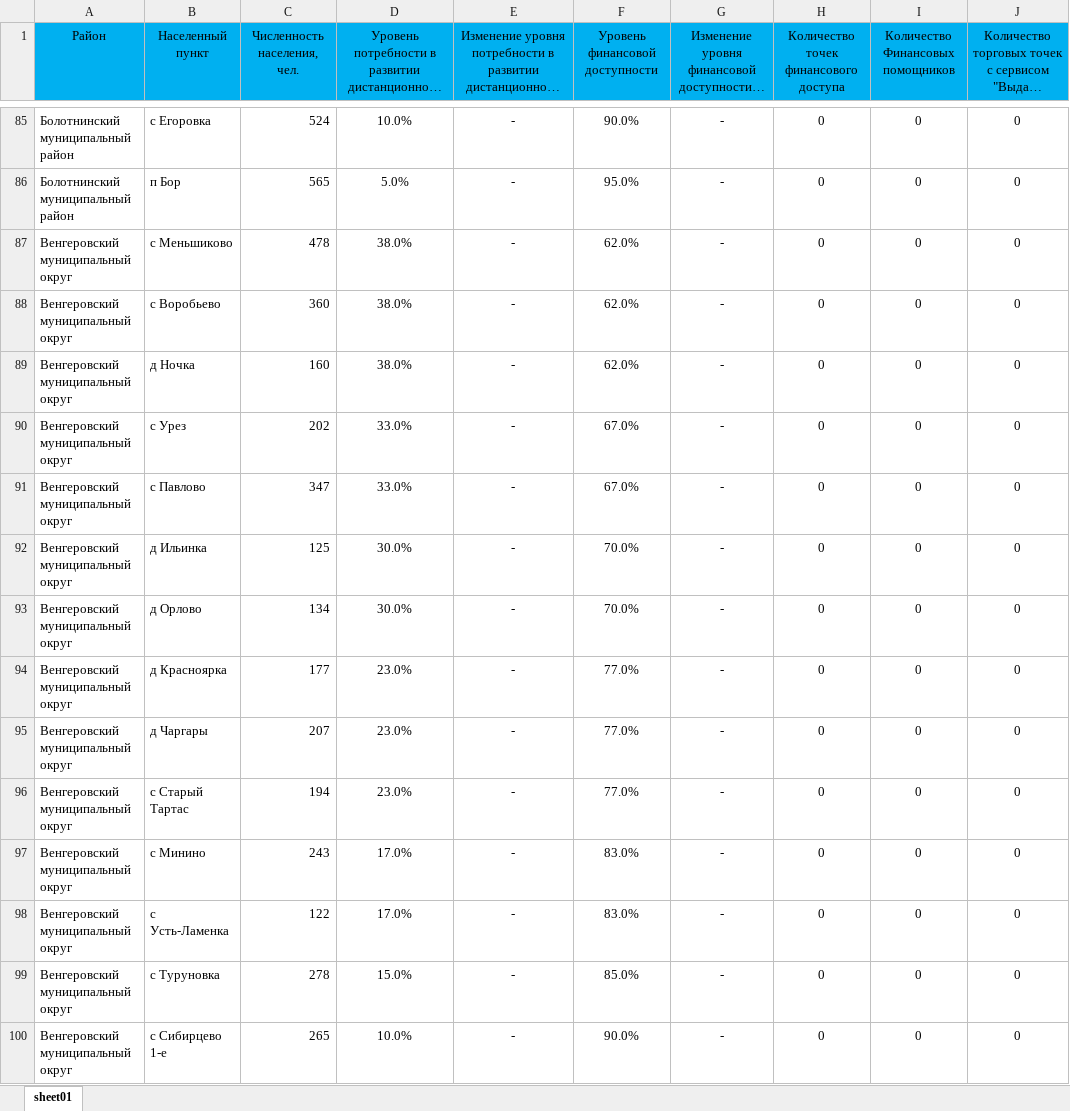
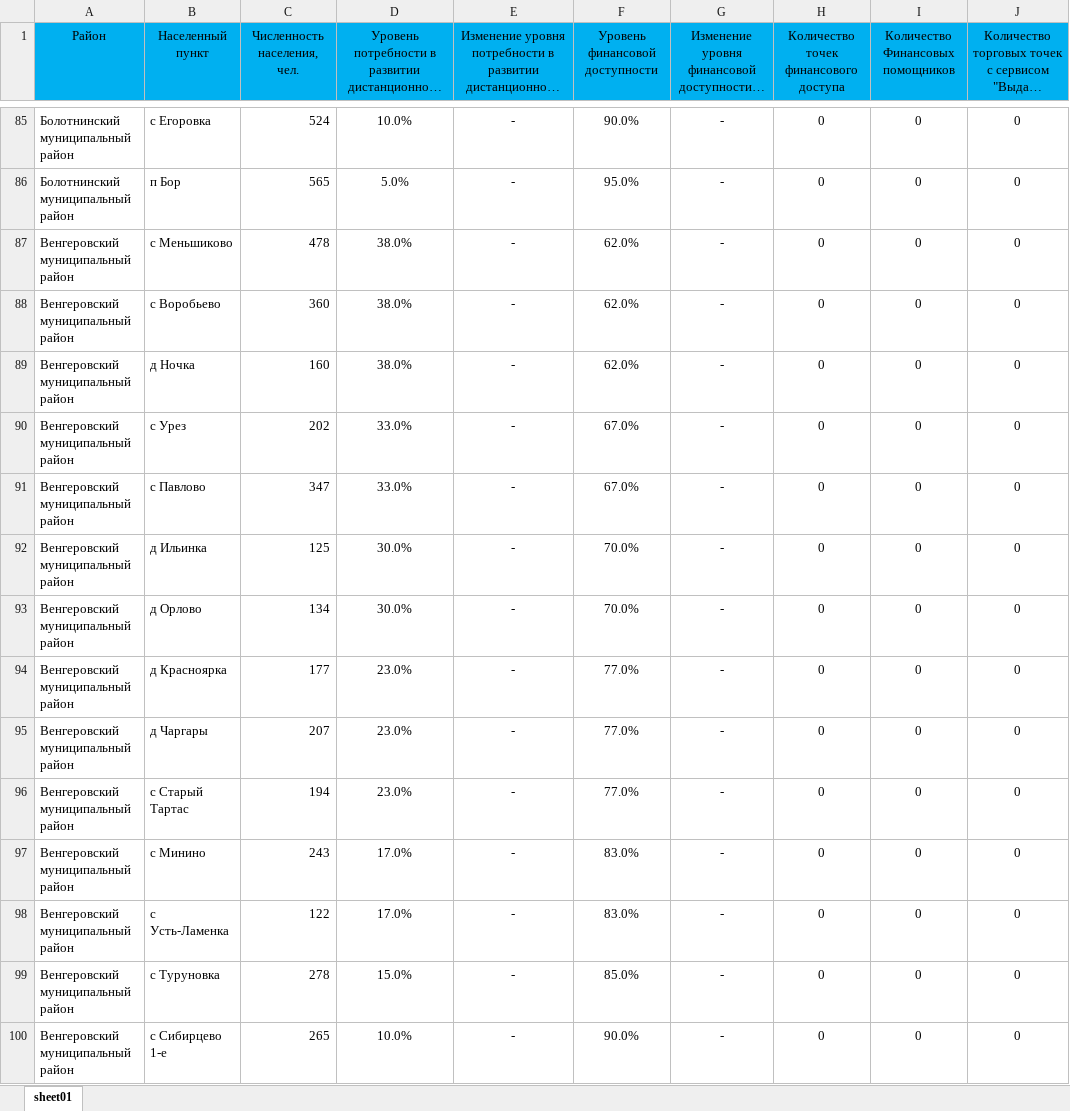
Before and after one commit to egorselyutin/infpanel4, an Excel workbook: content/xls/DB_01.01.2026_NP.xlsx, sheet sheet01, drawn as a sheet; only a part is shown, gaps mark what is left out; long unchanged cells end in …; values as stored, in another font and other column widths than the file's, no borders; conditional formats not drawn; the diff covers the shown part only; the diff names each change by its address in the sheet, - before the commit and + after, or states it on an @@ line.

```diff
--- a/content/xls/DB_01.01.2026_NP.xlsx (sheet sheet01)
+++ b/content/xls/DB_01.01.2026_NP.xlsx (sheet sheet01)
-A87:A100 (Район): Венгеровский муниципальный округ
+A87:A100 (Район): Венгеровский муниципальный район
```
Also changed, not shown: 157 edited cells elsewhere in this sheet, content/xls/DB_01.07.2025_NP.xlsx, content/xls/NSO_f_regions_01.01.2026.xlsx, 8 other files.
